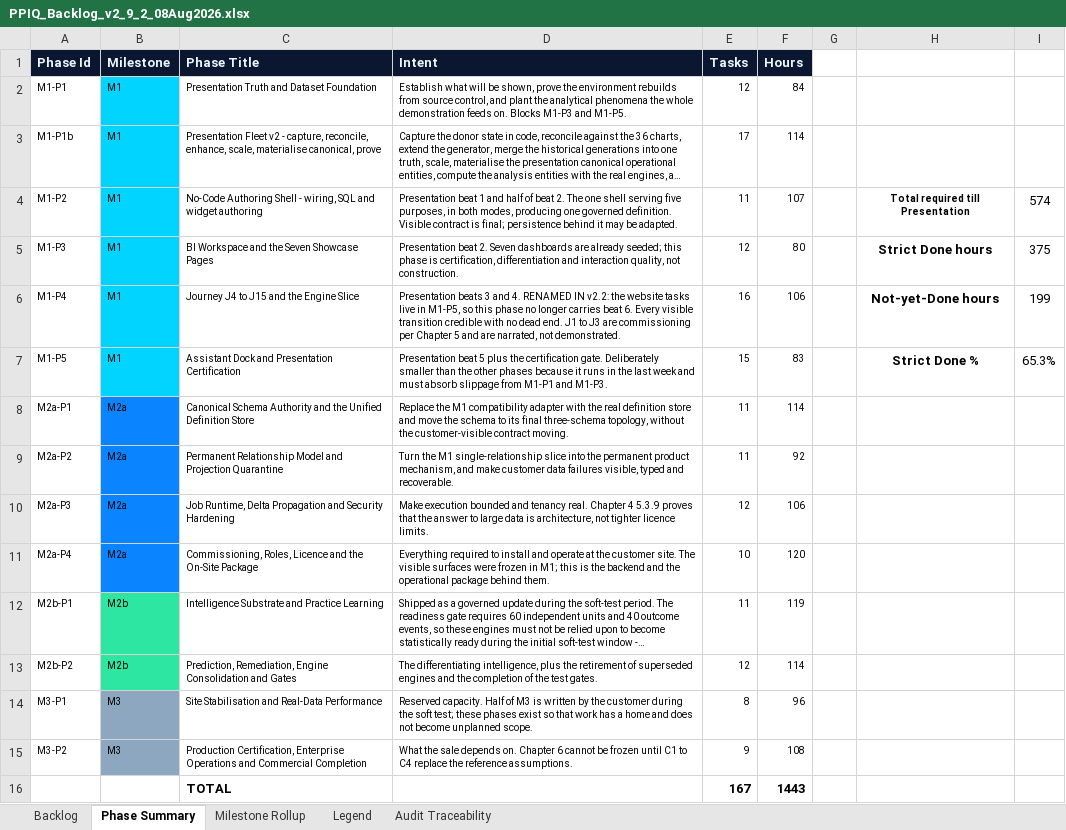
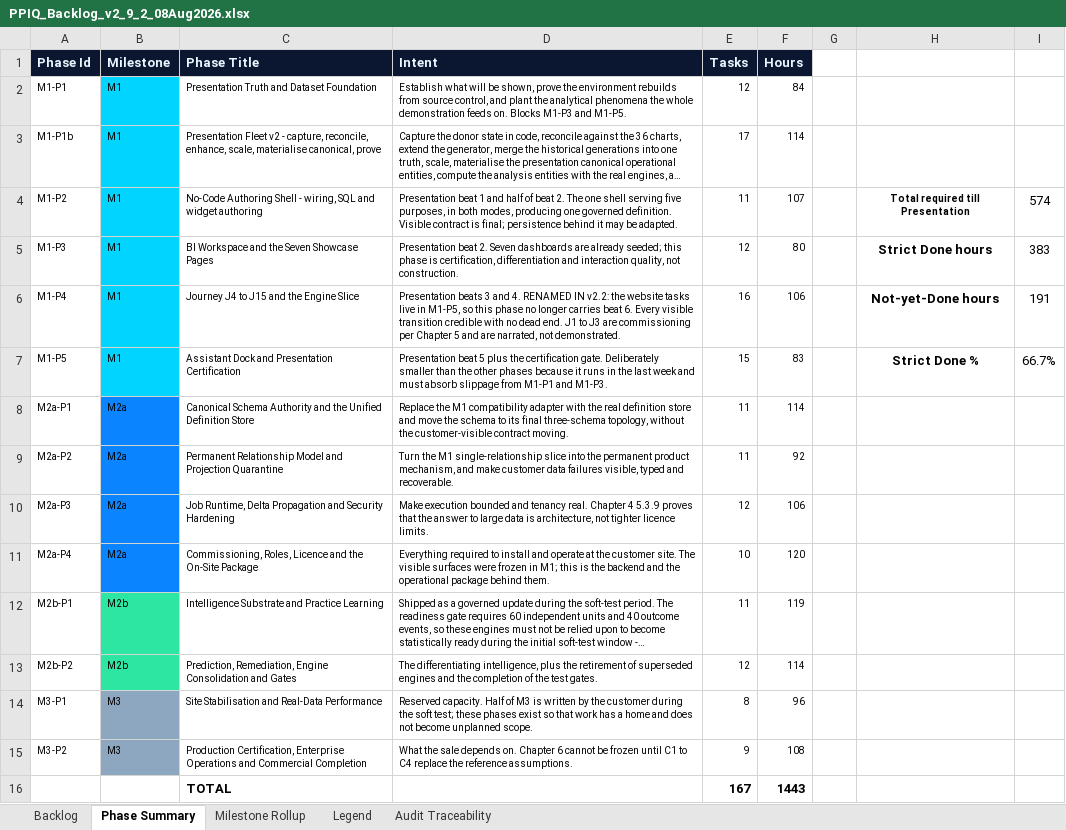
Before and after one commit to kgamal369/PlantProcess-IQ, an Excel workbook: Documentation/docs/Product Book/PPIQ_Backlog_v2_9_2_08Aug2026.xlsx, sheet Phase Summary, drawn as a sheet; long unchanged cells end in …; values as stored, in another font and other column widths than the file's, no borders; the diff names each change by its address in the sheet, - before the commit and + after, or states it on an @@ line.

```diff
--- a/Documentation/docs/Product Book/PPIQ_Backlog_v2_9_2_08Aug2026.xlsx (sheet Phase Summary)
+++ b/Documentation/docs/Product Book/PPIQ_Backlog_v2_9_2_08Aug2026.xlsx (sheet Phase Summary)
-I5: 375
+I5: 383
-I6: 199
+I6: 191
-I7: 65.3%
+I7: 66.7%
```
Also changed, not shown: sheet Backlog, 34 other files.
